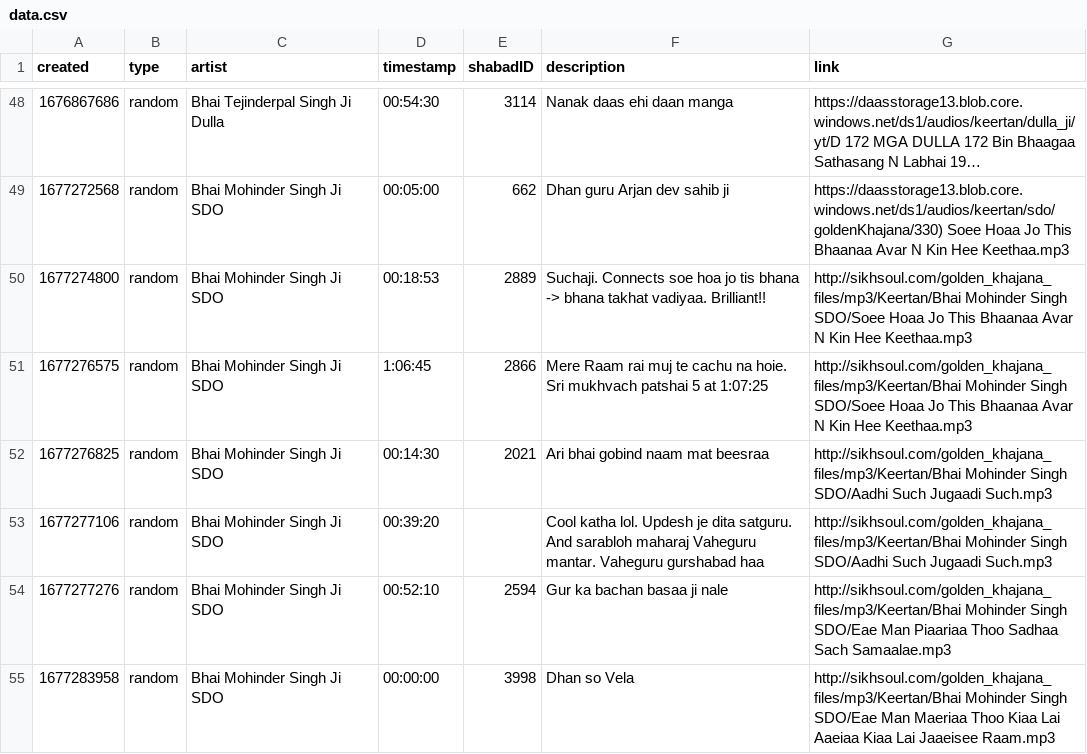
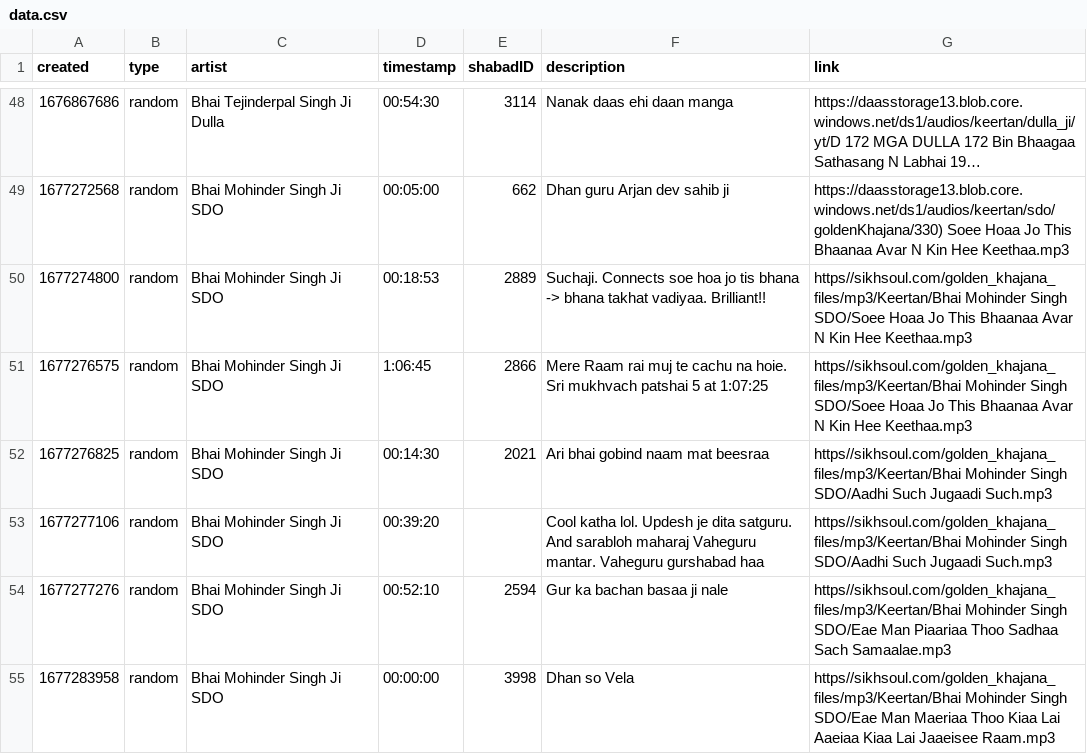
Before and after one commit to Giansingh4710/keerat_backend, a CSV file: assets/data.csv, drawn as a sheet; only a part is shown, gaps mark what is left out; long unchanged cells end in …; the diff covers the shown part only; the diff names each change by its address in the sheet, - before the commit and + after, or states it on an @@ line.

Commit message:
updated data.csv via cron

```diff
--- a/assets/data.csv
+++ b/assets/data.csv
-G50:G51 (link): http://sikhsoul.com/golden_khajana_files/mp3/Keertan/Bhai Mohinder Singh…
+G50:G51 (link): https//sikhsoul.com/golden_khajana_files/mp3/Keertan/Bhai Mohinder Singh…
-G52:G53 (link): http://sikhsoul.com/golden_khajana_files/mp3/Keertan/Bhai Mohinder Singh…
+G52:G53 (link): https//sikhsoul.com/golden_khajana_files/mp3/Keertan/Bhai Mohinder Singh…
-G54 (link): http://sikhsoul.com/golden_khajana_files/mp3/Keertan/Bhai Mohinder Singh…
+G54 (link): https//sikhsoul.com/golden_khajana_files/mp3/Keertan/Bhai Mohinder Singh…
-G55 (link): http://sikhsoul.com/golden_khajana_files/mp3/Keertan/Bhai Mohinder Singh…
+G55 (link): https//sikhsoul.com/golden_khajana_files/mp3/Keertan/Bhai Mohinder Singh…
```
Also changed, not shown: 29 edited cells elsewhere in this file.
